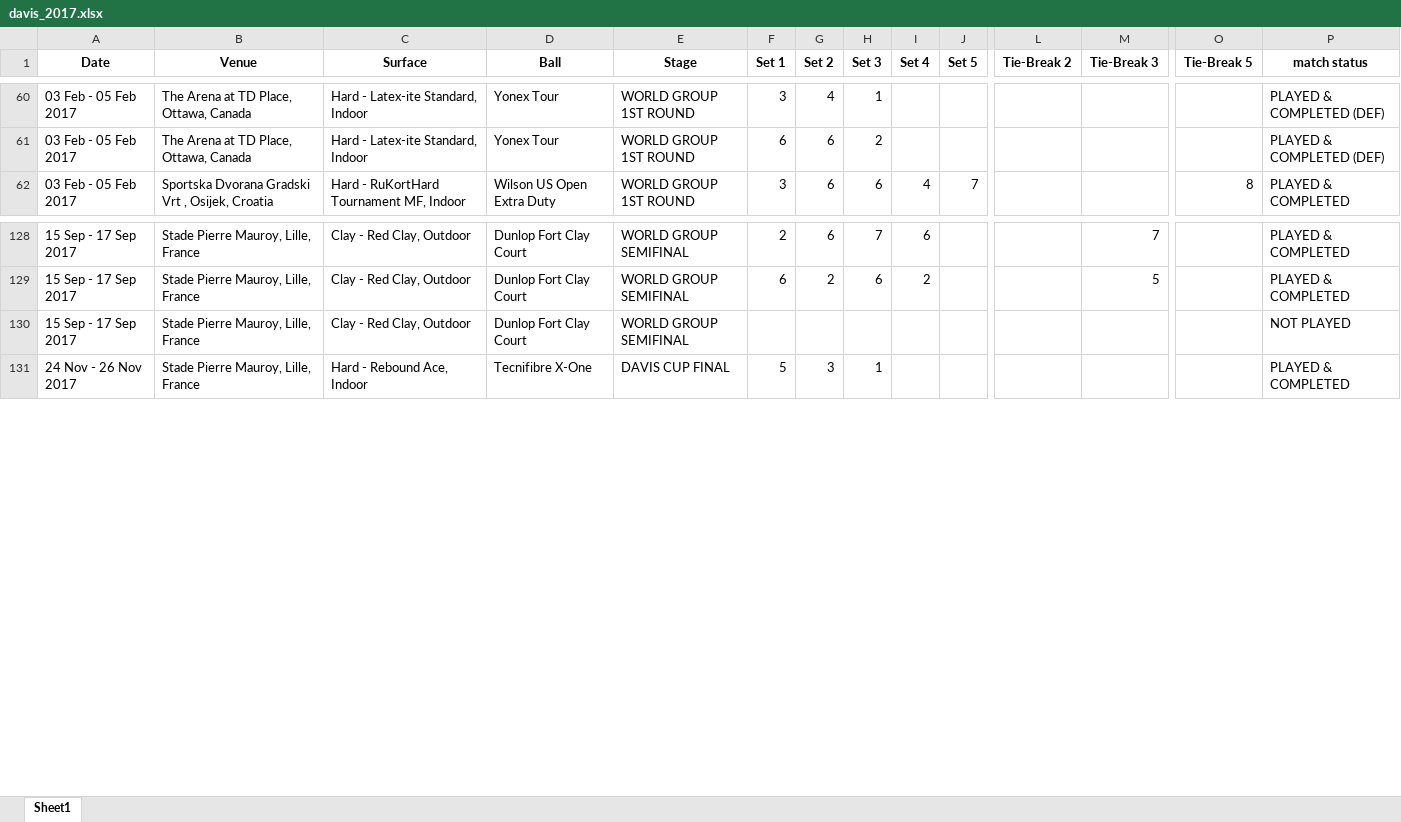
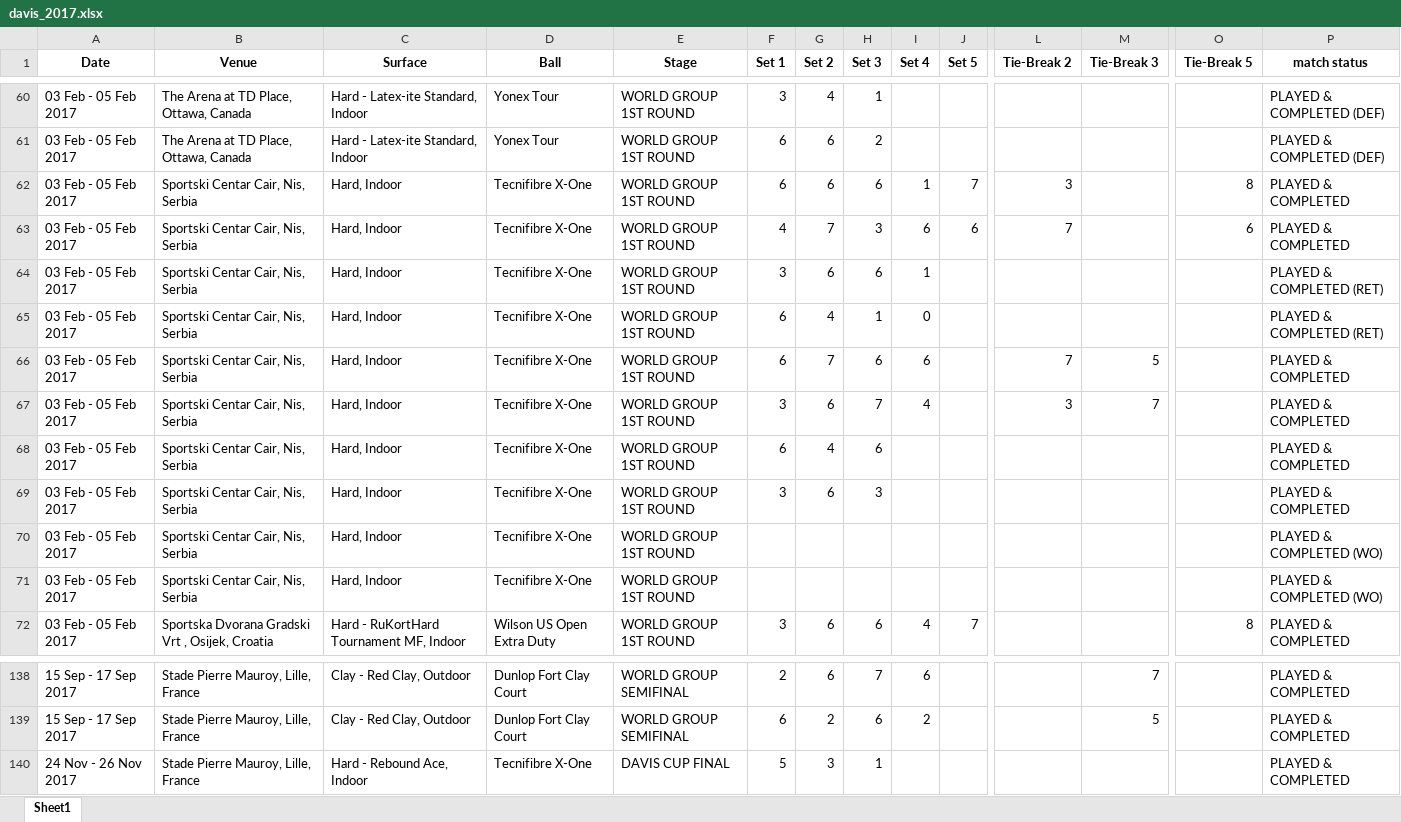
Before and after one commit to AEGDDI/davis-cup, an Excel workbook: davis_2017.xlsx, sheet Sheet1, drawn as a sheet; only a part is shown, gaps mark what is left out; values as stored, in another font and other column widths than the file's, no borders; removed rows and columns are numbered as before the commit, all else as after; rows hold the shown columns only; the diff names each change by its address in the sheet, - before the commit and + after, or states it on an @@ line.

```diff
--- a/davis_2017.xlsx (sheet Sheet1)
+++ b/davis_2017.xlsx (sheet Sheet1)
+row 62: 03 Feb - 05 Feb 2017 | Sportski Centar Cair, Nis, Serbia | Hard, Indoor | Tecnifibre X-One | WORLD GROUP 1ST ROUND | 6 | 6 | 6 | 1 | 7 | 3 |  | 8 | PLAYED & COMPLETED
+row 63: 03 Feb - 05 Feb 2017 | Sportski Centar Cair, Nis, Serbia | Hard, Indoor | Tecnifibre X-One | WORLD GROUP 1ST ROUND | 4 | 7 | 3 | 6 | 6 | 7 |  | 6 | PLAYED & COMPLETED
+row 64: 03 Feb - 05 Feb 2017 | Sportski Centar Cair, Nis, Serbia | Hard, Indoor | Tecnifibre X-One | WORLD GROUP 1ST ROUND | 3 | 6 | 6 | 1 |  |  |  |  | PLAYED & COMPLETED (RET)
+row 65: 03 Feb - 05 Feb 2017 | Sportski Centar Cair, Nis, Serbia | Hard, Indoor | Tecnifibre X-One | WORLD GROUP 1ST ROUND | 6 | 4 | 1 | 0 |  |  |  |  | PLAYED & COMPLETED (RET)
+row 66: 03 Feb - 05 Feb 2017 | Sportski Centar Cair, Nis, Serbia | Hard, Indoor | Tecnifibre X-One | WORLD GROUP 1ST ROUND | 6 | 7 | 6 | 6 |  | 7 | 5 |  | PLAYED & COMPLETED
+row 67: 03 Feb - 05 Feb 2017 | Sportski Centar Cair, Nis, Serbia | Hard, Indoor | Tecnifibre X-One | WORLD GROUP 1ST ROUND | 3 | 6 | 7 | 4 |  | 3 | 7 |  | PLAYED & COMPLETED
+row 68: 03 Feb - 05 Feb 2017 | Sportski Centar Cair, Nis, Serbia | Hard, Indoor | Tecnifibre X-One | WORLD GROUP 1ST ROUND | 6 | 4 | 6 |  |  |  |  |  | PLAYED & COMPLETED
+row 69: 03 Feb - 05 Feb 2017 | Sportski Centar Cair, Nis, Serbia | Hard, Indoor | Tecnifibre X-One | WORLD GROUP 1ST ROUND | 3 | 6 | 3 |  |  |  |  |  | PLAYED & COMPLETED
+row 70: 03 Feb - 05 Feb 2017 | Sportski Centar Cair, Nis, Serbia | Hard, Indoor | Tecnifibre X-One | WORLD GROUP 1ST ROUND |  |  |  |  |  |  |  |  | PLAYED & COMPLETED (WO)
+row 71: 03 Feb - 05 Feb 2017 | Sportski Centar Cair, Nis, Serbia | Hard, Indoor | Tecnifibre X-One | WORLD GROUP 1ST ROUND |  |  |  |  |  |  |  |  | PLAYED & COMPLETED (WO)
-row 130: 15 Sep - 17 Sep 2017 | Stade Pierre Mauroy, Lille, France | Clay - Red Clay, Outdoor | Dunlop Fort Clay Court | WORLD GROUP SEMIFINAL |  |  |  |  |  |  |  |  | NOT PLAYED
```
Also changed, not shown: davis_2018.xlsx, 2 other files.
